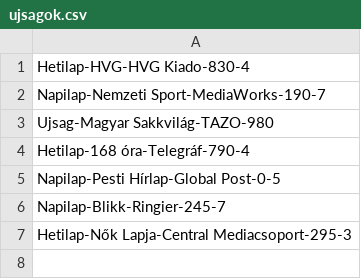
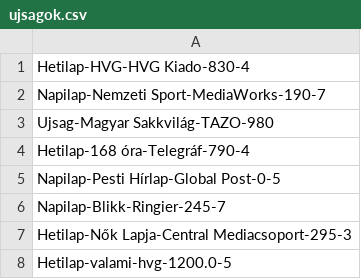
Before and after one commit to stellaura/java-learning-wsl, a CSV file: resources/ujsagok.csv, drawn as a sheet; the diff names each change by its address in the sheet, - before the commit and + after, or states it on an @@ line.

```diff
--- a/resources/ujsagok.csv
+++ b/resources/ujsagok.csv
+row 8: Hetilap-valami-hvg-1200.0-5
```
Also changed, not shown: 11 other files.
